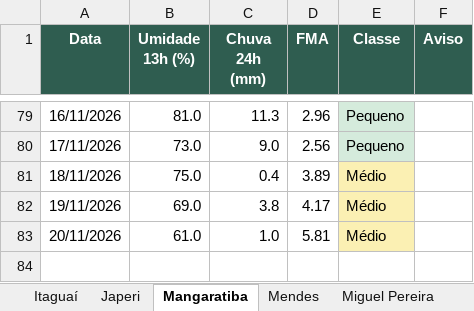
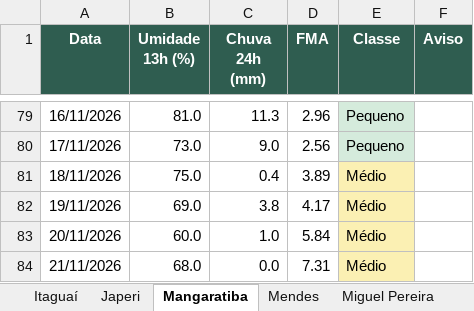
Before and after one commit to kovalsykib/painel-fma, an Excel workbook: docs/historico_fma.xlsx, sheet Mangaratiba, drawn as a sheet; only a part is shown, gaps mark what is left out; values as stored, in another font and other column widths than the file's, no borders; the diff names each change by its address in the sheet, - before the commit and + after, or states it on an @@ line.

```diff
--- a/docs/historico_fma.xlsx (sheet Mangaratiba)
+++ b/docs/historico_fma.xlsx (sheet Mangaratiba)
-B83 (Umidade 13h (%)): 61.0
+B83 (Umidade 13h (%)): 60.0
-D83 (FMA): 5.81
+D83 (FMA): 5.84
+row 84: 21/11/2026 | 68.0 | 0.0 | 7.31 | Médio
```
Also changed, not shown: sheet Vassouras, sheet Rio de Janeiro, sheet Piraí, sheet Rio Claro, sheet Engenheiro Paulo de Frontin, sheet Mendes, 9 more sheets, 33 other files.
